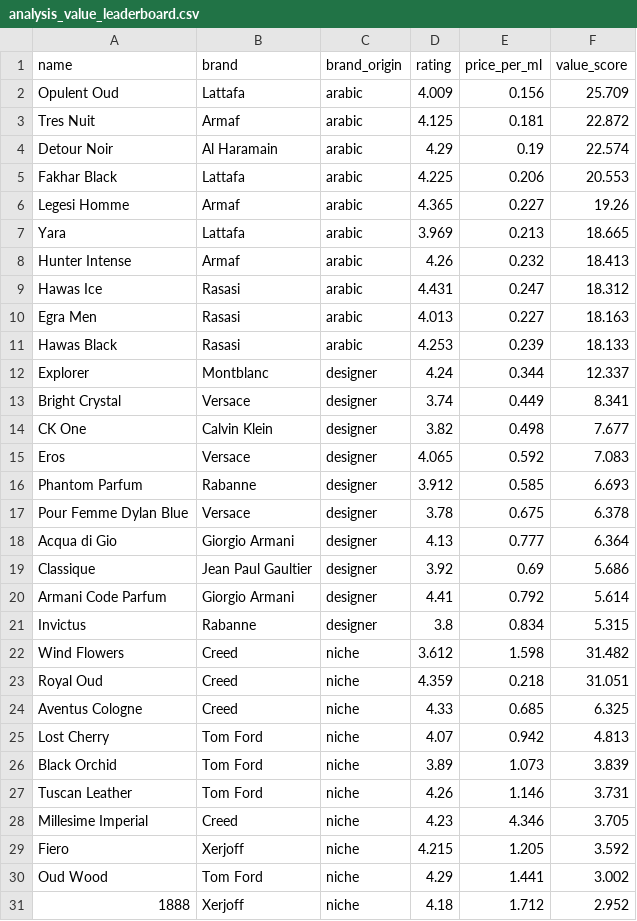
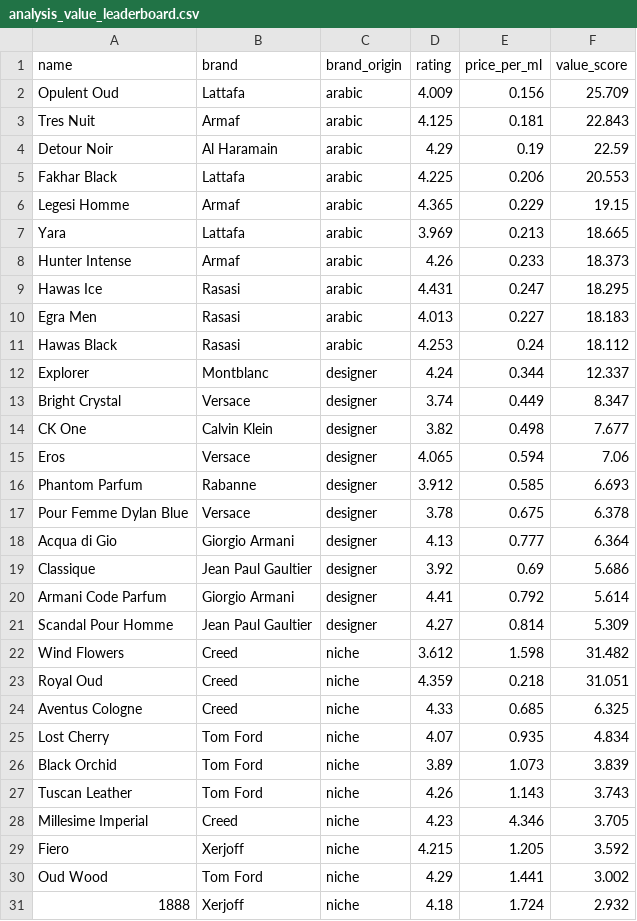
Before and after one commit to danteyamato1/fragrance-market-intelligence, a CSV file: cleaned_data/analysis_value_leaderboard.csv, drawn as a sheet.

```diff
--- a/cleaned_data/analysis_value_leaderboard.csv
+++ b/cleaned_data/analysis_value_leaderboard.csv
@@ -2,15 +2,15 @@ name,brand,brand_origin,rating,price_per_ml,value_score
 Opulent Oud,Lattafa,arabic,4.009,0.156,25.709
-Tres Nuit,Armaf,arabic,4.125,0.181,22.872
-Detour Noir,Al Haramain,arabic,4.29,0.19,22.574
+Tres Nuit,Armaf,arabic,4.125,0.181,22.843
+Detour Noir,Al Haramain,arabic,4.29,0.19,22.59
 Fakhar Black,Lattafa,arabic,4.225,0.206,20.553
-Legesi Homme,Armaf,arabic,4.365,0.227,19.26
+Legesi Homme,Armaf,arabic,4.365,0.229,19.15
 Yara,Lattafa,arabic,3.969,0.213,18.665
-Hunter Intense,Armaf,arabic,4.26,0.232,18.413
-Hawas Ice,Rasasi,arabic,4.431,0.247,18.312
-Egra Men,Rasasi,arabic,4.013,0.227,18.163
-Hawas Black,Rasasi,arabic,4.253,0.239,18.133
+Hunter Intense,Armaf,arabic,4.26,0.233,18.373
+Hawas Ice,Rasasi,arabic,4.431,0.247,18.295
+Egra Men,Rasasi,arabic,4.013,0.227,18.183
+Hawas Black,Rasasi,arabic,4.253,0.24,18.112
 Explorer,Montblanc,designer,4.24,0.344,12.337
-Bright Crystal,Versace,designer,3.74,0.449,8.341
+Bright Crystal,Versace,designer,3.74,0.449,8.347
 CK One,Calvin Klein,designer,3.82,0.498,7.677
-Eros,Versace,designer,4.065,0.592,7.083
+Eros,Versace,designer,4.065,0.594,7.06
 Phantom Parfum,Rabanne,designer,3.912,0.585,6.693
@@ -20,3 +20,3 @@ Classique,Jean Paul Gaultier,designer,3.92,0.69,5.686
 Armani Code Parfum,Giorgio Armani,designer,4.41,0.792,5.614
-Invictus,Rabanne,designer,3.8,0.834,5.315
+Scandal Pour Homme,Jean Paul Gaultier,designer,4.27,0.814,5.309
 Wind Flowers,Creed,niche,3.612,1.598,31.482
@@ -24,5 +24,5 @@ Royal Oud,Creed,niche,4.359,0.218,31.051
 Aventus Cologne,Creed,niche,4.33,0.685,6.325
-Lost Cherry,Tom Ford,niche,4.07,0.942,4.813
+Lost Cherry,Tom Ford,niche,4.07,0.935,4.834
 Black Orchid,Tom Ford,niche,3.89,1.073,3.839
-Tuscan Leather,Tom Ford,niche,4.26,1.146,3.731
+Tuscan Leather,Tom Ford,niche,4.26,1.143,3.743
 Millesime Imperial,Creed,niche,4.23,4.346,3.705
@@ -30,2 +30,2 @@ Fiero,Xerjoff,niche,4.215,1.205,3.592
 Oud Wood,Tom Ford,niche,4.29,1.441,3.002
-1888,Xerjoff,niche,4.18,1.712,2.952
+1888,Xerjoff,niche,4.18,1.724,2.932
```
Also changed, not shown: cleaned_data/amazon_cleaned.csv, cleaned_data/analysis_sentiment_polarisation.csv, 9 other files.
